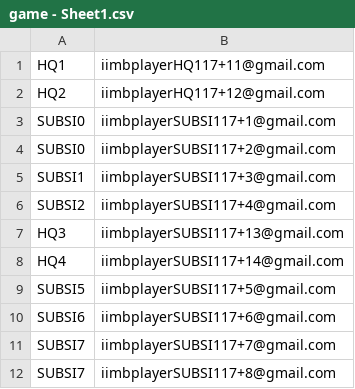
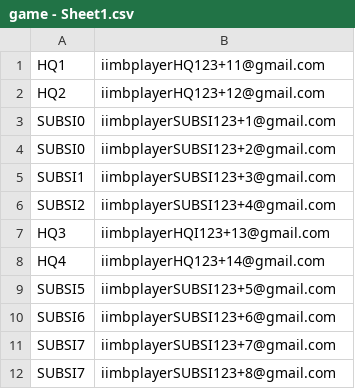
Before and after one commit to adithyagovindapppa/IIMB-Test, a CSV file: game - Sheet1.csv, drawn as a sheet.

```diff
--- a/game - Sheet1.csv
+++ b/game - Sheet1.csv
@@ -1,12 +1,12 @@
-HQ1,iimbplayerHQ117+11@gmail.com
-HQ2,iimbplayerHQ117+12@gmail.com
-SUBSI0,iimbplayerSUBSI117+1@gmail.com
-SUBSI0,iimbplayerSUBSI117+2@gmail.com
-SUBSI1,iimbplayerSUBSI117+3@gmail.com
-SUBSI2,iimbplayerSUBSI117+4@gmail.com
-HQ3,iimbplayerSUBSI117+13@gmail.com
-HQ4,iimbplayerSUBSI117+14@gmail.com
-SUBSI5,iimbplayerSUBSI117+5@gmail.com
-SUBSI6,iimbplayerSUBSI117+6@gmail.com
-SUBSI7,iimbplayerSUBSI117+7@gmail.com
-SUBSI7,iimbplayerSUBSI117+8@gmail.com
+HQ1,iimbplayerHQ123+11@gmail.com
+HQ2,iimbplayerHQ123+12@gmail.com
+SUBSI0,iimbplayerSUBSI123+1@gmail.com
+SUBSI0,iimbplayerSUBSI123+2@gmail.com
+SUBSI1,iimbplayerSUBSI123+3@gmail.com
+SUBSI2,iimbplayerSUBSI123+4@gmail.com
+HQ3,iimbplayerHQI123+13@gmail.com
+HQ4,iimbplayerHQ123+14@gmail.com
+SUBSI5,iimbplayerSUBSI123+5@gmail.com
+SUBSI6,iimbplayerSUBSI123+6@gmail.com
+SUBSI7,iimbplayerSUBSI123+7@gmail.com
+SUBSI7,iimbplayerSUBSI123+8@gmail.com
```
Also changed, not shown: players1 .csv, 12 other files.
